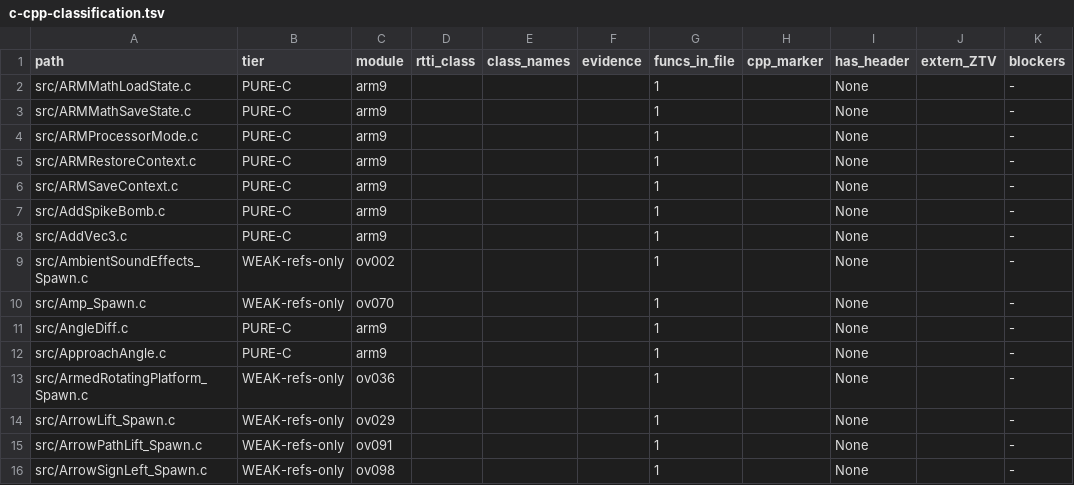
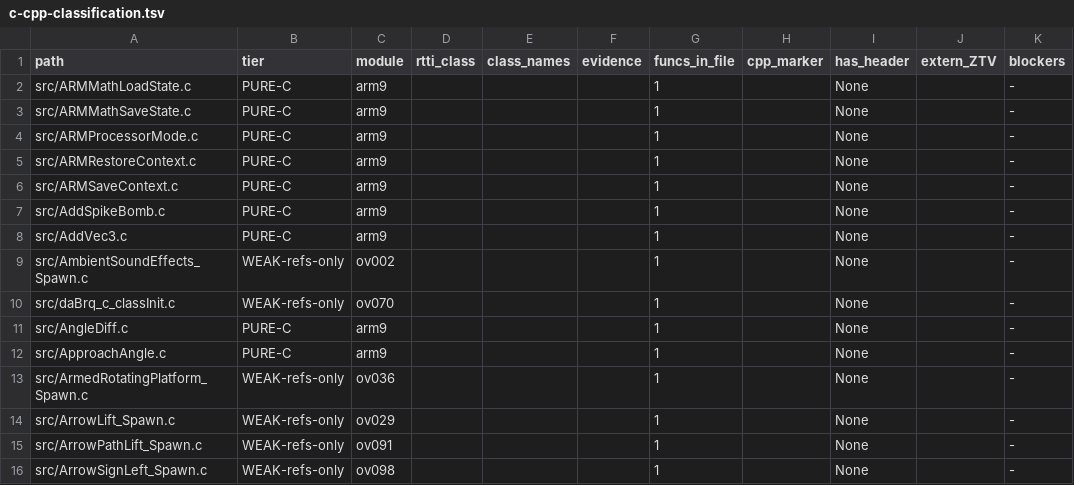
Before and after one commit to AdrianBros/sm64ds-decomp, a TSV file: notes/data/c-cpp-classification.tsv, drawn as a sheet; only a part is shown.

Commit message:
Move BIRIKYU factory to reconstructed symbol path

```diff
--- a/notes/data/c-cpp-classification.tsv
+++ b/notes/data/c-cpp-classification.tsv
@@ -9,3 +9,3 @@ src/AddVec3.c	PURE-C	arm9				1		None		-
 src/AmbientSoundEffects_Spawn.c	WEAK-refs-only	ov002				1		None		-
-src/Amp_Spawn.c	WEAK-refs-only	ov070				1		None		-
+src/daBrq_c_classInit.c	WEAK-refs-only	ov070				1		None		-
 src/AngleDiff.c	PURE-C	arm9				1		None		-
```
Also changed, not shown: 3 other files.
